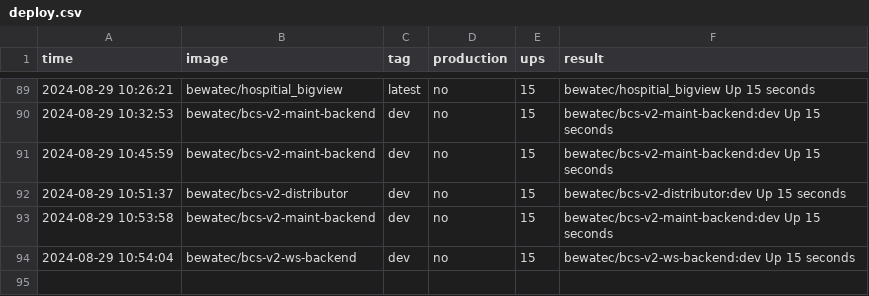
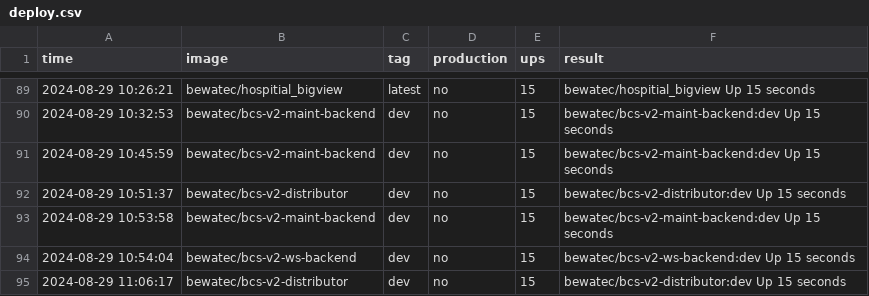
Before and after one commit to bwtps/robot-logger, a CSV file: deploy.csv, drawn as a sheet; only a part is shown, gaps mark what is left out; the diff names each change by its address in the sheet, - before the commit and + after, or states it on an @@ line.

Commit message:
chore: robot push log for bewatec/bcs-v2-distributor ...

```diff
--- a/deploy.csv
+++ b/deploy.csv
+row 95: 2024-08-29 11:06:17 | bewatec/bcs-v2-distributor | dev | no | 15 | bewatec/bcs-v2-distributor:dev Up 15 seconds
```
